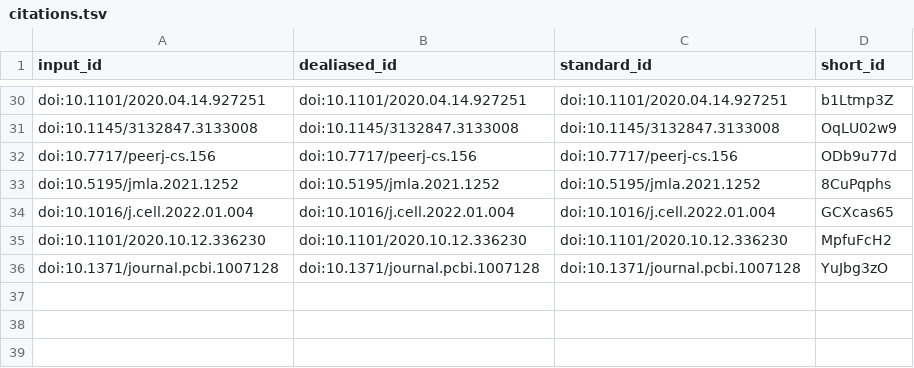
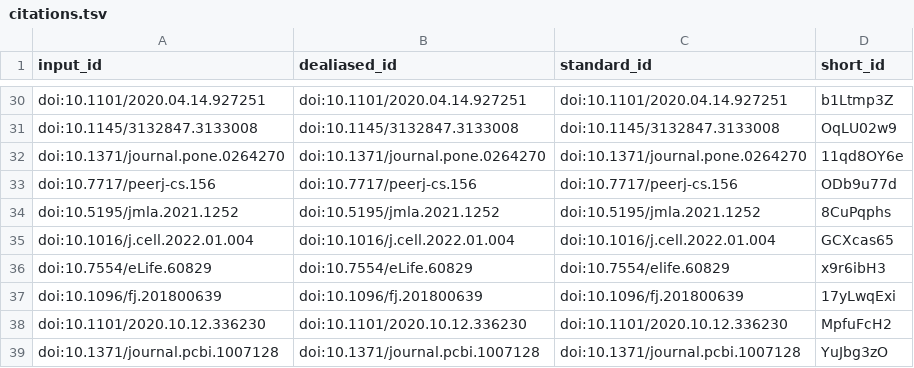
Before and after one commit to greenelab/nature_news_manuscript, a TSV file: citations.tsv, drawn as a sheet; only a part is shown, gaps mark what is left out.

```diff
--- a/citations.tsv
+++ b/citations.tsv
@@ -31,2 +31,3 @@ doi:10.1101/2020.04.14.927251	doi:10.1101/2020.04.14.927251	doi:10.1101/2020.04.
 doi:10.1145/3132847.3133008	doi:10.1145/3132847.3133008	doi:10.1145/3132847.3133008	OqLU02w9
+doi:10.1371/journal.pone.0264270	doi:10.1371/journal.pone.0264270	doi:10.1371/journal.pone.0264270	11qd8OY6e
 doi:10.7717/peerj-cs.156	doi:10.7717/peerj-cs.156	doi:10.7717/peerj-cs.156	ODb9u77d
@@ -34,2 +35,4 @@ doi:10.5195/jmla.2021.1252	doi:10.5195/jmla.2021.1252	doi:10.5195/jmla.2021.1252
 doi:10.1016/j.cell.2022.01.004	doi:10.1016/j.cell.2022.01.004	doi:10.1016/j.cell.2022.01.004	GCXcas65
+doi:10.7554/eLife.60829	doi:10.7554/eLife.60829	doi:10.7554/elife.60829	x9r6ibH3
+doi:10.1096/fj.201800639	doi:10.1096/fj.201800639	doi:10.1096/fj.201800639	17yLwqExi
 doi:10.1101/2020.10.12.336230	doi:10.1101/2020.10.12.336230	doi:10.1101/2020.10.12.336230	MpfuFcH2
```
Also changed, not shown: 8 other files.
